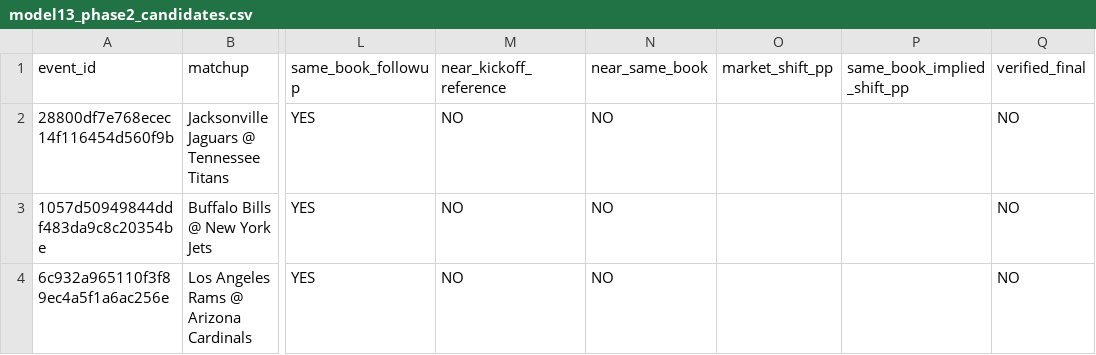
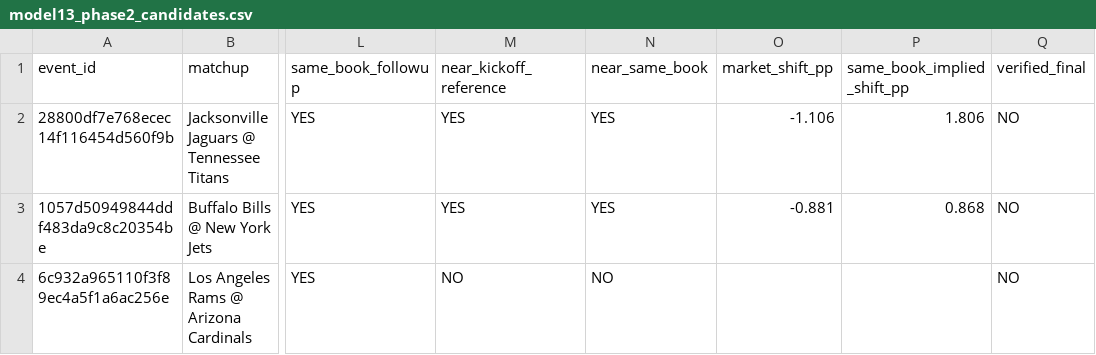
Before and after one commit to tylerbasile-bot/nfl-betting-model, a CSV file: reports/model13_phase2_candidates.csv, drawn as a sheet; only a part is shown, gaps mark what is left out; the diff names each change by its address in the sheet, - before the commit and + after, or states it on an @@ line.

```diff
--- a/reports/model13_phase2_candidates.csv
+++ b/reports/model13_phase2_candidates.csv
-M2:M3 (near_kickoff_reference): NO
+M2:M3 (near_kickoff_reference): YES
-N2:N3 (near_same_book): NO
+N2:N3 (near_same_book): YES
-O2 (market_shift_pp): (empty)
+O2 (market_shift_pp): -1.106
-P2 (same_book_implied_shift_pp): (empty)
+P2 (same_book_implied_shift_pp): 1.806
-O3 (market_shift_pp): (empty)
+O3 (market_shift_pp): -0.881
-P3 (same_book_implied_shift_pp): (empty)
+P3 (same_book_implied_shift_pp): 0.868
```
Also changed, not shown: reports/model10_evaluation.csv, reports/model13_audit.csv, 10 other files.
